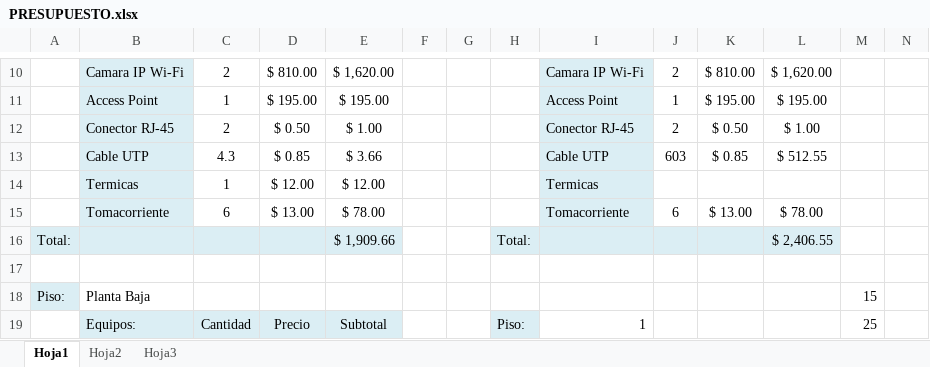
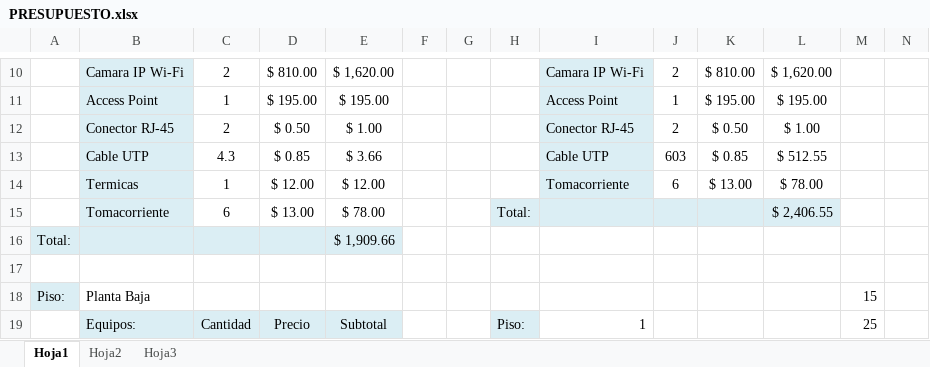
Before and after one commit to gabrielgag89/adm-recursos-2012, an Excel workbook: CABLEADO ESTRUCTURADO/PRESUPUESTO.xlsx, sheet Hoja1, drawn as a sheet; only a part is shown, gaps mark what is left out; values as stored, in another font and other column widths than the file's, no borders; removed rows and columns are numbered as before the commit, all else as after; the diff names each change by its address in the sheet, - before the commit and + after, or states it on an @@ line.

```diff
--- a/CABLEADO ESTRUCTURADO/PRESUPUESTO.xlsx (sheet Hoja1)
+++ b/CABLEADO ESTRUCTURADO/PRESUPUESTO.xlsx (sheet Hoja1)
-I14: Termicas
+I14: Tomacorriente
-J14: (empty)
+J14: 6
-K14: (empty)
+K14: $ 13.00
-L14: (empty)
+L14: $ 78.00
-row 15:  | Tomacorriente | 6 | $ 13.00 | $ 78.00 |  |  |  | Tomacorriente | 6 | $ 13.00 | $ 78.00
+row 15:  | Tomacorriente | 6 | $ 13.00 | $ 78.00 |  |  | Total: |  |  |  | $ 2,406.55
-H16: Total:
+H16: (empty)
-H16:L16 fill: #DBEEF4
+H16:L16 fill: none
-L16: $ 2,406.55
+L16: (empty)
```
